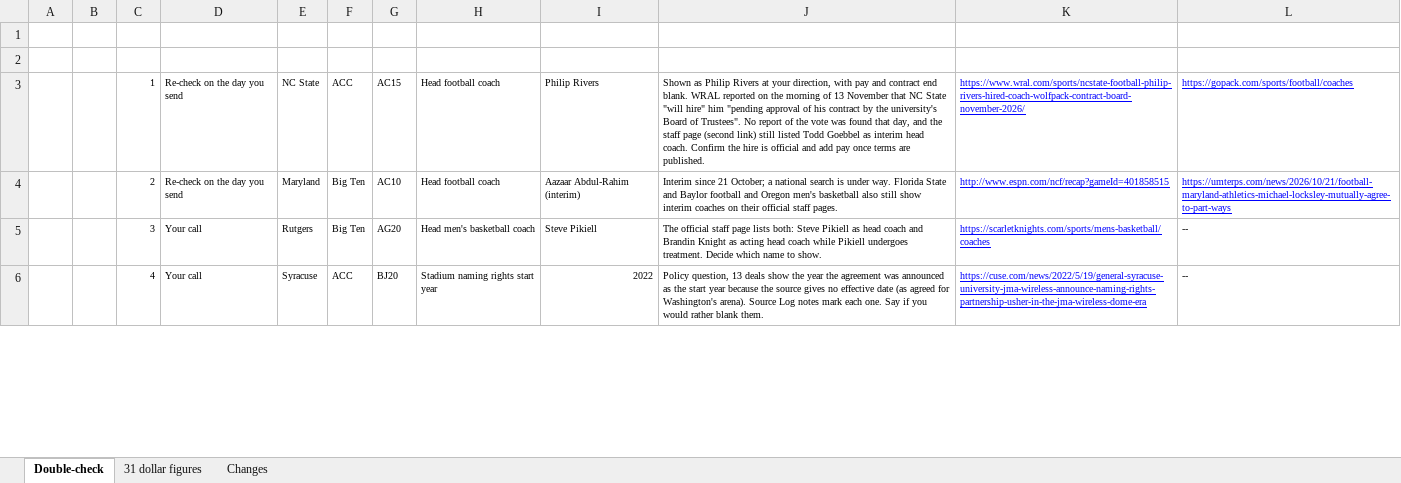
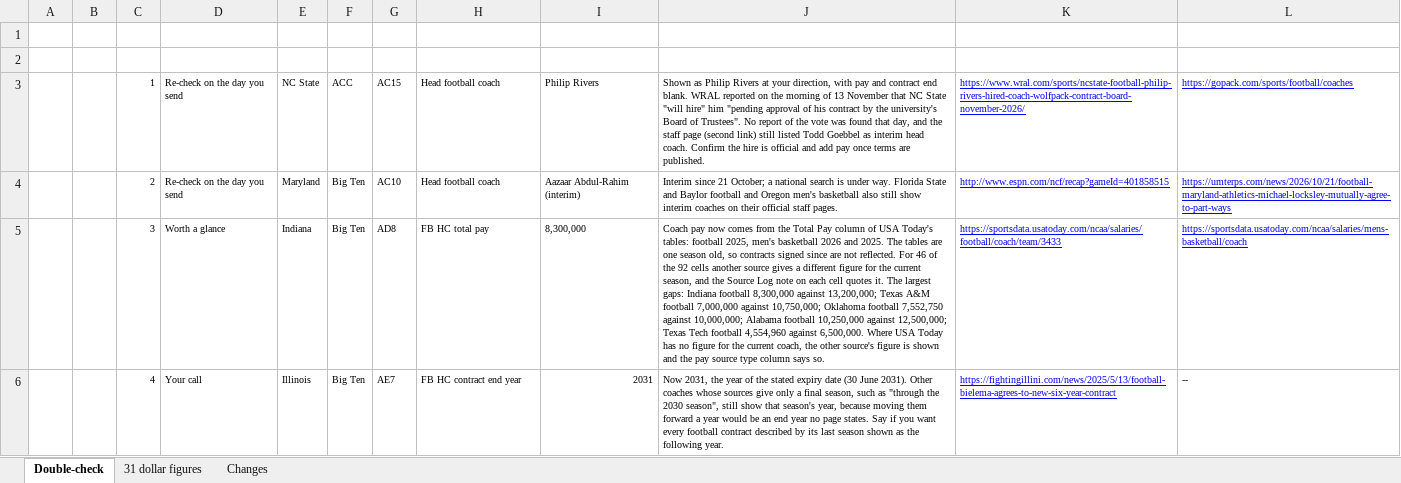
Before and after one commit to wondimagegndawit/sportsnews, an Excel workbook: benchmarking/P4_Benchmarking_Double_Check_List.xlsx, sheet Double-check, drawn as a sheet; only a part is shown; values as stored, in another font and other column widths than the file's, no borders; the diff covers the shown part only; the diff names each change by its address in the sheet, - before the commit and + after, or states it on an @@ line.

```diff
--- a/benchmarking/P4_Benchmarking_Double_Check_List.xlsx (sheet Double-check)
+++ b/benchmarking/P4_Benchmarking_Double_Check_List.xlsx (sheet Double-check)
-D5 (Why it is here): Your call
+D5 (Why it is here): Worth a glance
-E5 (School): Rutgers
+E5 (School): Indiana
-G5 (Cell): AG20
+G5 (Cell): AD8
-H5 (Column): Head men's basketball coach
+H5 (Column): FB HC total pay
-I5 (Shown now): Steve Pikiell
+I5 (Shown now): 8,300,000
-J5 (What to look at): The official staff page lists both: Steve Pikiell as head coach and Brandin Knight as acting head coach while Pikiell undergoes treatment. Decide which name to show.
+J5 (What to look at): Coach pay now comes from the Total Pay column of USA Today's tables: football 2025, men's basketball 2026 and 2025. The tables are one season old, so contracts signed since are not reflected. For 46 of the 92 cells another source gives a different figure for the current season, and the Source Log note on each cell quotes it. The largest gaps: Indiana football 8,300,000 against 13,200,000; Texas A&M football 7,000,000 against 10,750,000; Oklahoma football 7,552,750 against 10,000,000; Alabama football 10,250,000 against 12,500,000; Texas Tech football 4,554,960 against 6,500,000. Where USA Today has no figure for the current coach, the other source's figure is shown and the pay source type column says so.
-K5 (Link to open): https://scarletknights.com/sports/mens-basketball/coaches
+K5 (Link to open): https://sportsdata.usatoday.com/ncaa/salaries/football/coach/team/3433
-L5 (Second link, where one helps): --
+L5 (Second link, where one helps): https://sportsdata.usatoday.com/ncaa/salaries/mens-basketball/coach
@@ L5 underline: off → on, text colour: black → #0000FF @@
-E6 (School): Syracuse
+E6 (School): Illinois
-F6 (Tab): ACC
+F6 (Tab): Big Ten
-G6 (Cell): BJ20
+G6 (Cell): AE7
-H6 (Column): Stadium naming rights start year
+H6 (Column): FB HC contract end year
-I6 (Shown now): 2022
+I6 (Shown now): 2031
-J6 (What to look at): Policy question, 13 deals show the year the agreement was announced as the start year because the source gives no effective date (as agreed for Washington's arena). Source Log notes mark each one. Say if you would rather blank them.
+J6 (What to look at): Now 2031, the year of the stated expiry date (30 June 2031). Other coaches whose sources give only a final season, such as "through the 2030 season", still show that season's year, because moving them forward a year would be an end year no page states. Say if you want every football contract described by its last season shown as the following year.
-K6 (Link to open): https://cuse.com/news/2022/5/19/general-syracuse-university-jma-wireless-announce-naming-rights-partnership-usher-in-the-jma-wireless-dome-era
+K6 (Link to open): https://fightingillini.com/news/2025/5/13/football-bielema-agrees-to-new-six-year-contract
```
Also changed, not shown: 13 removed rows, 42 edited cells and cell formats elsewhere in this sheet, sheet Changes, sheet 31 dollar figures, benchmarking/Power4_Athletic_Department_Benchmarking.xlsx, 24 other files.
